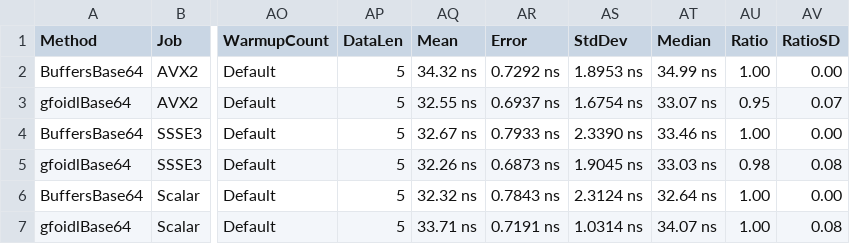
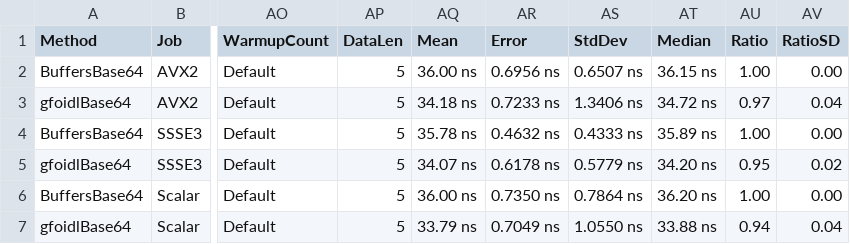
Before and after one commit to gfoidl/Base64, a CSV file: perf/gfoidl.Base64.Benchmarks/results/DecodeUtf8Benchmark-report.csv, drawn as a sheet; only a part is shown, gaps mark what is left out; the diff covers the shown part only; the diff names each change by its address in the sheet, - before the commit and + after, or states it on an @@ line.

```diff
--- a/perf/gfoidl.Base64.Benchmarks/results/DecodeUtf8Benchmark-report.csv
+++ b/perf/gfoidl.Base64.Benchmarks/results/DecodeUtf8Benchmark-report.csv
-AQ2 (Mean): 34.32 ns
+AQ2 (Mean): 36.00 ns
-AR2 (Error): 0.7292 ns
+AR2 (Error): 0.6956 ns
-AS2 (StdDev): 1.8953 ns
+AS2 (StdDev): 0.6507 ns
-AT2 (Median): 34.99 ns
+AT2 (Median): 36.15 ns
-AQ3 (Mean): 32.55 ns
+AQ3 (Mean): 34.18 ns
-AR3 (Error): 0.6937 ns
+AR3 (Error): 0.7233 ns
-AS3 (StdDev): 1.6754 ns
+AS3 (StdDev): 1.3406 ns
-AT3 (Median): 33.07 ns
+AT3 (Median): 34.72 ns
-AU3 (Ratio): 0.95
+AU3 (Ratio): 0.97
-AV3 (RatioSD): 0.07
+AV3 (RatioSD): 0.04
-AQ4 (Mean): 32.67 ns
+AQ4 (Mean): 35.78 ns
-AR4 (Error): 0.7933 ns
+AR4 (Error): 0.4632 ns
-AS4 (StdDev): 2.3390 ns
+AS4 (StdDev): 0.4333 ns
-AT4 (Median): 33.46 ns
+AT4 (Median): 35.89 ns
-AQ5 (Mean): 32.26 ns
+AQ5 (Mean): 34.07 ns
-AR5 (Error): 0.6873 ns
+AR5 (Error): 0.6178 ns
-AS5 (StdDev): 1.9045 ns
+AS5 (StdDev): 0.5779 ns
-AT5 (Median): 33.03 ns
+AT5 (Median): 34.20 ns
-AU5 (Ratio): 0.98
+AU5 (Ratio): 0.95
-AV5 (RatioSD): 0.08
+AV5 (RatioSD): 0.02
-AQ6 (Mean): 32.32 ns
+AQ6 (Mean): 36.00 ns
-AR6 (Error): 0.7843 ns
+AR6 (Error): 0.7350 ns
-AS6 (StdDev): 2.3124 ns
+AS6 (StdDev): 0.7864 ns
-AT6 (Median): 32.64 ns
+AT6 (Median): 36.20 ns
-AQ7 (Mean): 33.71 ns
+AQ7 (Mean): 33.79 ns
-AR7 (Error): 0.7191 ns
+AR7 (Error): 0.7049 ns
-AS7 (StdDev): 1.0314 ns
+AS7 (StdDev): 1.0550 ns
-AT7 (Median): 34.07 ns
+AT7 (Median): 33.88 ns
-AU7 (Ratio): 1.00
+AU7 (Ratio): 0.94
-AV7 (RatioSD): 0.08
+AV7 (RatioSD): 0.04
```
Also changed, not shown: 56 edited cells elsewhere in this file, perf/gfoidl.Base64.Benchmarks/results/Base64EncoderBenchmarks-report.csv, perf/gfoidl.Base64.Benchmarks/results/Base64UrlEncoderBenchmarks-report.csv, 9 other files.
